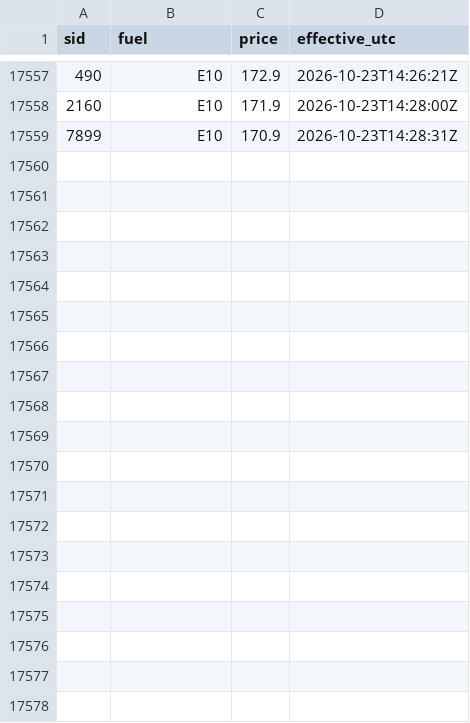
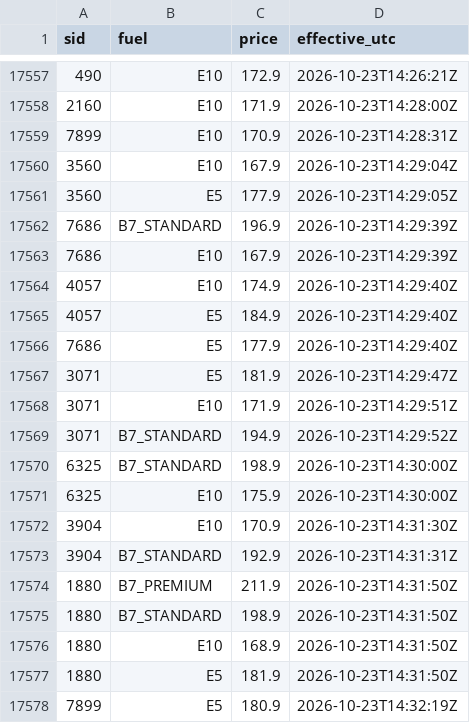
Before and after one commit to hutchybakes-glitch/uk-fuel-data, a CSV file: data/history/prices_2026-10.csv, drawn as a sheet; only a part is shown, gaps mark what is left out; the diff covers the shown part only.

```diff
--- a/data/history/prices_2026-10.csv
+++ b/data/history/prices_2026-10.csv
@@ -17559 +17559,20 @@ sid,fuel,price,effective_utc
 7899,E10,170.9,2026-10-23T14:28:31Z
+3560,E10,167.9,2026-10-23T14:29:04Z
+3560,E5,177.9,2026-10-23T14:29:05Z
+7686,B7_STANDARD,196.9,2026-10-23T14:29:39Z
+7686,E10,167.9,2026-10-23T14:29:39Z
+4057,E10,174.9,2026-10-23T14:29:40Z
+4057,E5,184.9,2026-10-23T14:29:40Z
+7686,E5,177.9,2026-10-23T14:29:40Z
+3071,E5,181.9,2026-10-23T14:29:47Z
+3071,E10,171.9,2026-10-23T14:29:51Z
+3071,B7_STANDARD,194.9,2026-10-23T14:29:52Z
+6325,B7_STANDARD,198.9,2026-10-23T14:30:00Z
+6325,E10,175.9,2026-10-23T14:30:00Z
+3904,E10,170.9,2026-10-23T14:31:30Z
+3904,B7_STANDARD,192.9,2026-10-23T14:31:31Z
+1880,B7_PREMIUM,211.9,2026-10-23T14:31:50Z
+1880,B7_STANDARD,198.9,2026-10-23T14:31:50Z
+1880,E10,168.9,2026-10-23T14:31:50Z
+1880,E5,181.9,2026-10-23T14:31:50Z
+7899,E5,180.9,2026-10-23T14:32:19Z
```
Also changed, not shown: 10 added rows elsewhere in this file, data/snapshots.csv, 3 other files.
